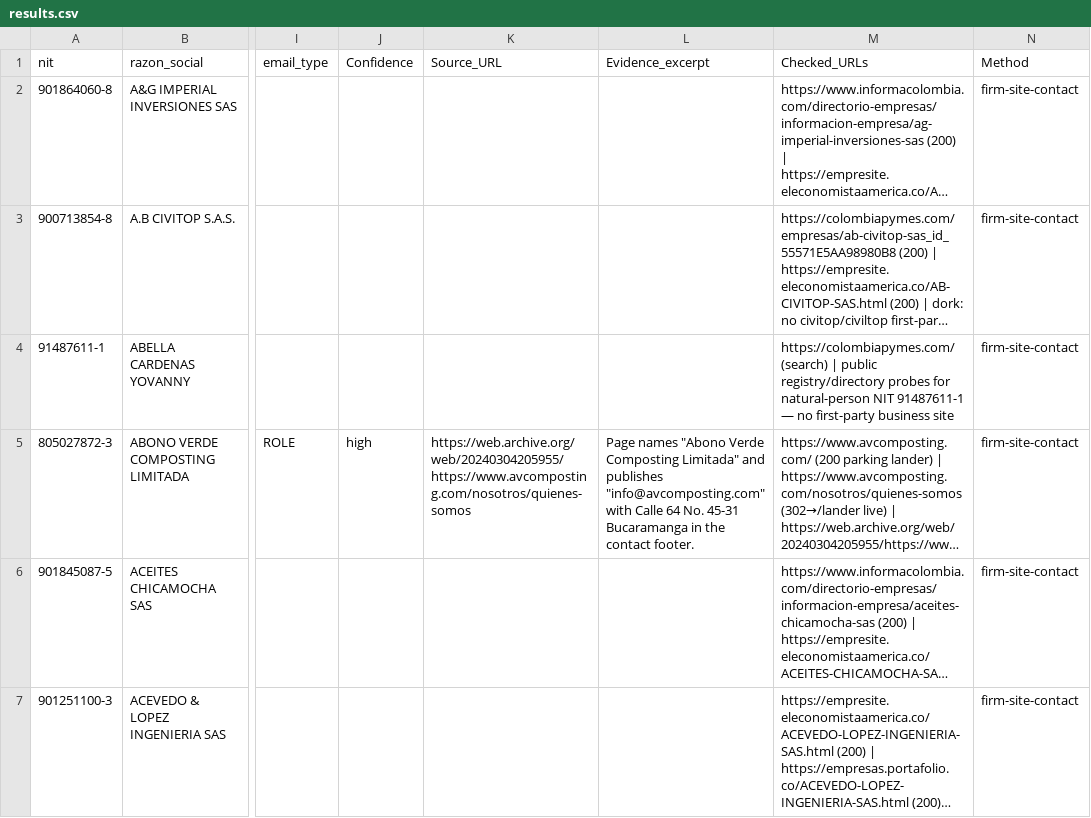
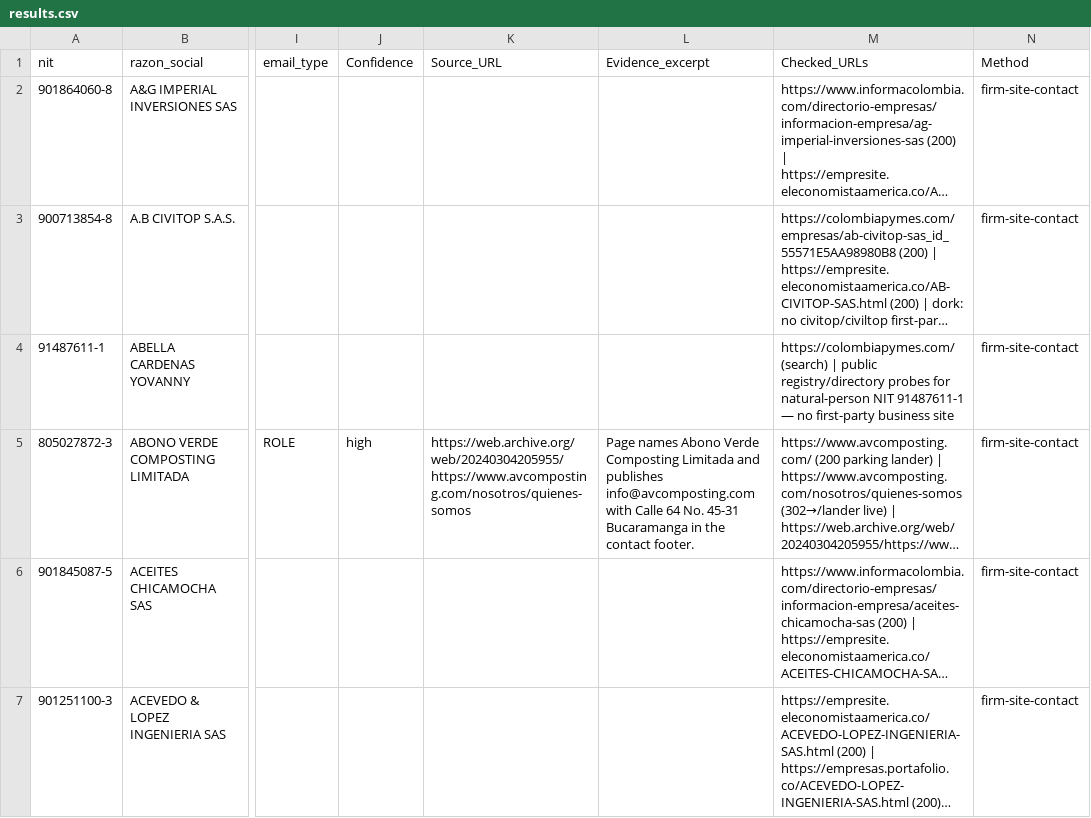
Before and after one commit to gideonblaauw-creator/cth-matters, a CSV file: mail-finder/ccb-cluster-energia/W1/arm-03/results.csv, drawn as a sheet; only a part is shown, gaps mark what is left out; long unchanged cells end in …; the diff names each change by its address in the sheet, - before the commit and + after, or states it on an @@ line.

```diff
--- a/mail-finder/ccb-cluster-energia/W1/arm-03/results.csv
+++ b/mail-finder/ccb-cluster-energia/W1/arm-03/results.csv
-L5 (Evidence_excerpt): Page names "Abono Verde Composting Limitada" and publishes "info@avcomposting.com" with Calle…
+L5 (Evidence_excerpt): Page names Abono Verde Composting Limitada and publishes info@avcomposting.com with Calle…
```
Also changed, not shown: 1 other file.
